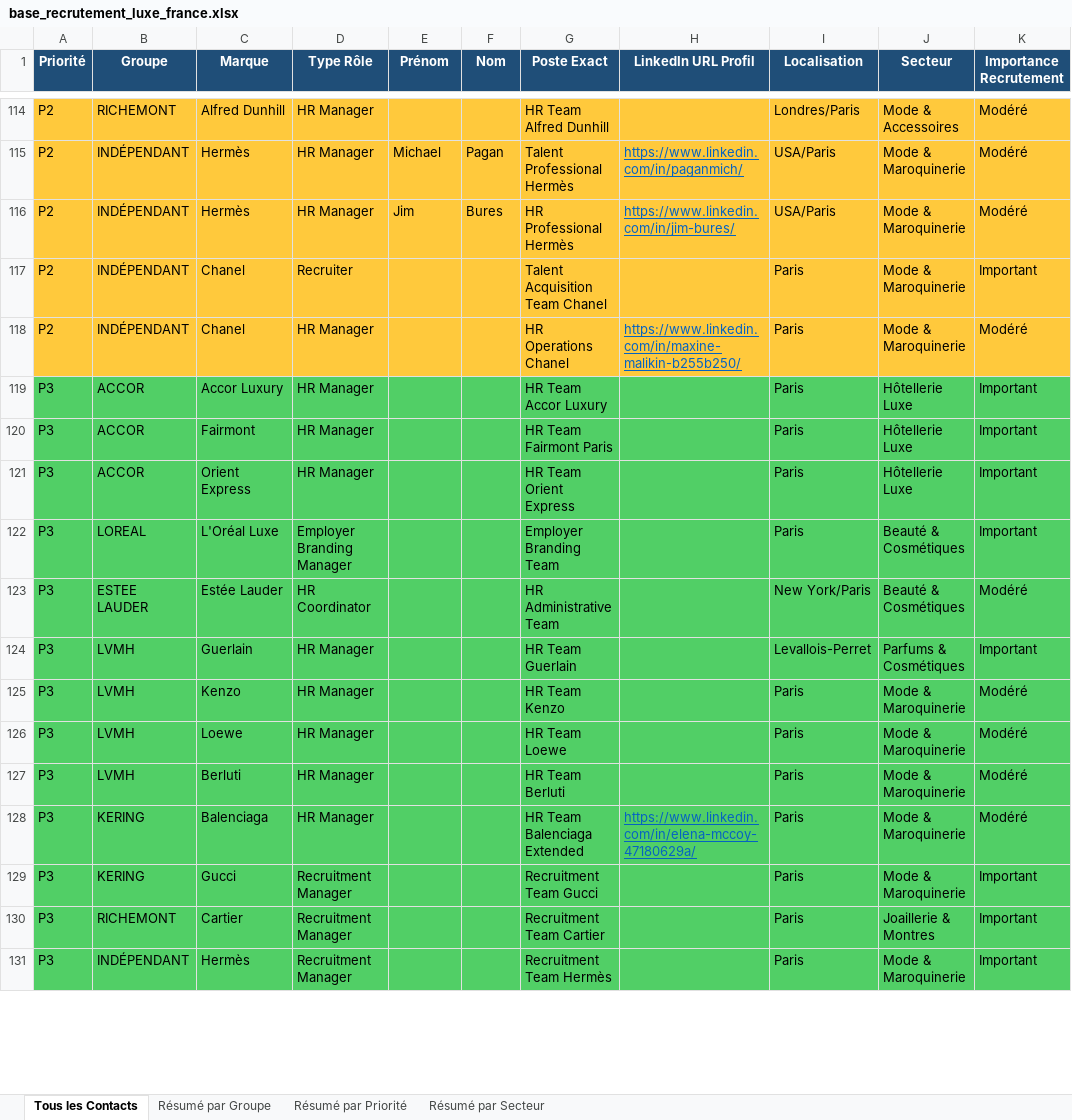
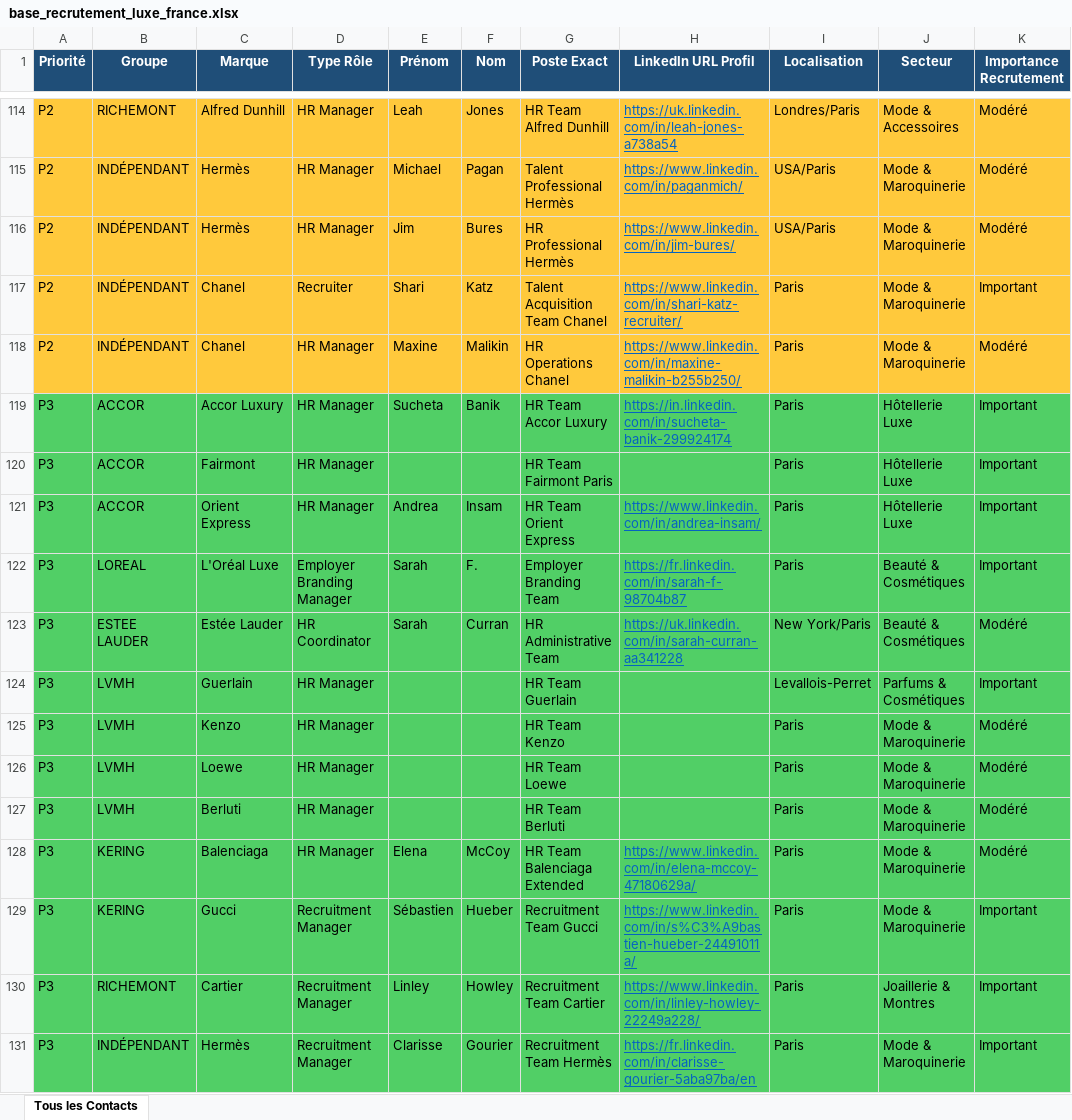
Before and after one commit to karimnaitkaci/choose-france-2026, an Excel workbook: base_recrutement_luxe_france.xlsx, sheet Tous les Contacts, drawn as a sheet; only a part is shown, gaps mark what is left out; values as stored, in another font and other column widths than the file's, no borders; the diff covers the shown part only; the diff names each change by its address in the sheet, - before the commit and + after, or states it on an @@ line.

```diff
--- a/base_recrutement_luxe_france.xlsx (sheet Tous les Contacts)
+++ b/base_recrutement_luxe_france.xlsx (sheet Tous les Contacts)
-sheet tab: Résumé par Groupe
-sheet tab: Résumé par Priorité
-sheet tab: Résumé par Secteur
-E114 (Prénom): (empty)
+E114 (Prénom): Leah
-F114 (Nom): (empty)
+F114 (Nom): Jones
-H114 (LinkedIn URL Profil): (empty)
+H114 (LinkedIn URL Profil): https://uk.linkedin.com/in/leah-jones-a738a54
-E117 (Prénom): (empty)
+E117 (Prénom): Shari
-F117 (Nom): (empty)
+F117 (Nom): Katz
-H117 (LinkedIn URL Profil): (empty)
+H117 (LinkedIn URL Profil): https://www.linkedin.com/in/shari-katz-recruiter/
-E118 (Prénom): (empty)
+E118 (Prénom): Maxine
-F118 (Nom): (empty)
+F118 (Nom): Malikin
-E119 (Prénom): (empty)
+E119 (Prénom): Sucheta
-F119 (Nom): (empty)
+F119 (Nom): Banik
-H119 (LinkedIn URL Profil): (empty)
+H119 (LinkedIn URL Profil): https://in.linkedin.com/in/sucheta-banik-299924174
-E121 (Prénom): (empty)
+E121 (Prénom): Andrea
-F121 (Nom): (empty)
+F121 (Nom): Insam
-H121 (LinkedIn URL Profil): (empty)
+H121 (LinkedIn URL Profil): https://www.linkedin.com/in/andrea-insam/
-E122:E123 (Prénom): (empty)
+E122:E123 (Prénom): Sarah
-F122 (Nom): (empty)
+F122 (Nom): F.
-H122 (LinkedIn URL Profil): (empty)
+H122 (LinkedIn URL Profil): https://fr.linkedin.com/in/sarah-f-98704b87
-F123 (Nom): (empty)
+F123 (Nom): Curran
-H123 (LinkedIn URL Profil): (empty)
+H123 (LinkedIn URL Profil): https://uk.linkedin.com/in/sarah-curran-aa341228
-E128 (Prénom): (empty)
+E128 (Prénom): Elena
-F128 (Nom): (empty)
+F128 (Nom): McCoy
-E129 (Prénom): (empty)
+E129 (Prénom): Sébastien
-F129 (Nom): (empty)
+F129 (Nom): Hueber
-H129 (LinkedIn URL Profil): (empty)
+H129 (LinkedIn URL Profil): https://www.linkedin.com/in/s%C3%A9bastien-hueber-24491011a/
-E130 (Prénom): (empty)
+E130 (Prénom): Linley
-F130 (Nom): (empty)
+F130 (Nom): Howley
-H130 (LinkedIn URL Profil): (empty)
+H130 (LinkedIn URL Profil): https://www.linkedin.com/in/linley-howley-22249a228/
-E131 (Prénom): (empty)
+E131 (Prénom): Clarisse
-F131 (Nom): (empty)
+F131 (Nom): Gourier
-H131 (LinkedIn URL Profil): (empty)
+H131 (LinkedIn URL Profil): https://fr.linkedin.com/in/clarisse-gourier-5aba97ba/en
```
Also changed, not shown: 77 edited cells elsewhere in this sheet, 1 other file.
